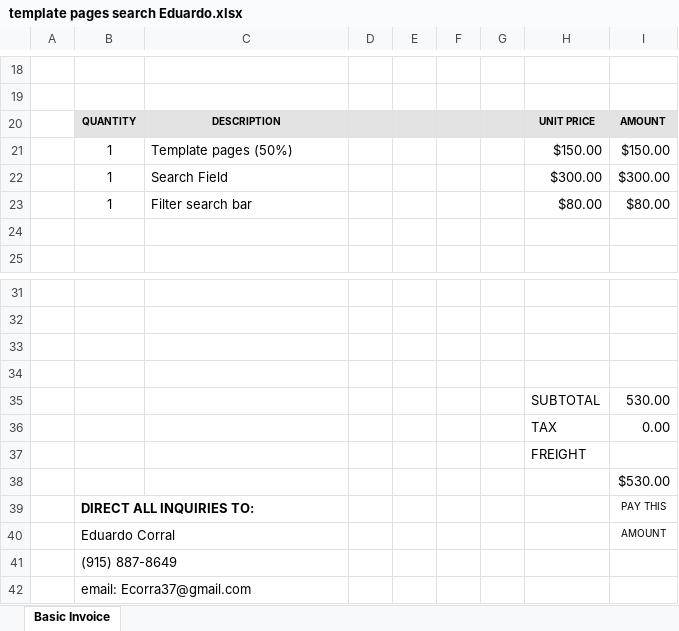
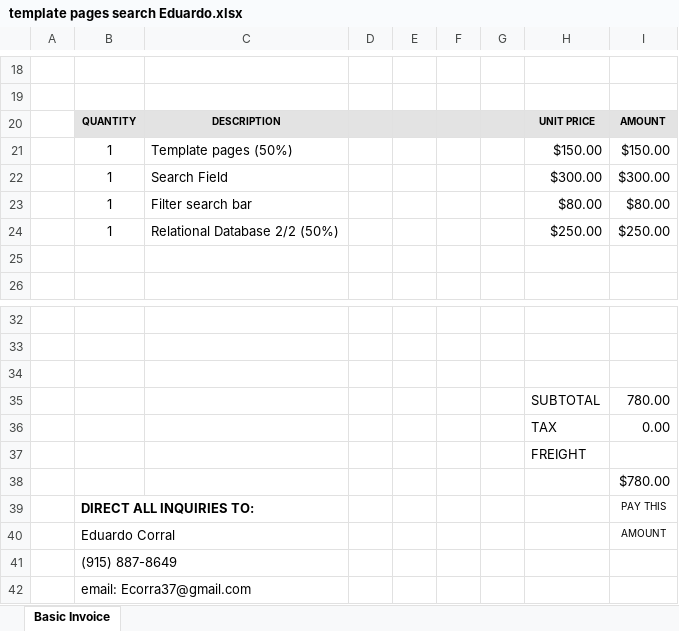
Before and after one commit to flake79936/eventprobe, an Excel workbook: invoice/template pages search Eduardo.xlsx, sheet Basic Invoice, drawn as a sheet; only a part is shown, gaps mark what is left out; values as stored, in another font and other column widths than the file's, no borders; charts and pictures not drawn; removed rows and columns are numbered as before the commit, all else as after; the diff names each change by its address in the sheet, - before the commit and + after, or states it on an @@ line.

```diff
--- a/invoice/template pages search Eduardo.xlsx (sheet Basic Invoice)
+++ b/invoice/template pages search Eduardo.xlsx (sheet Basic Invoice)
+row 24:  | 1 | Relational Database 2/2 (50%) |  |  |  |  | $250.00 | $250.00
-row 35: (empty)
+row 35:  |  |  |  |  |  |  | SUBTOTAL | 780.00
-row 35:  |  |  |  |  |  |  | SUBTOTAL | 530.00
-I38: $530.00
+I38: $780.00
```
Also changed, not shown: formulas that keep their value, 2 other files.
